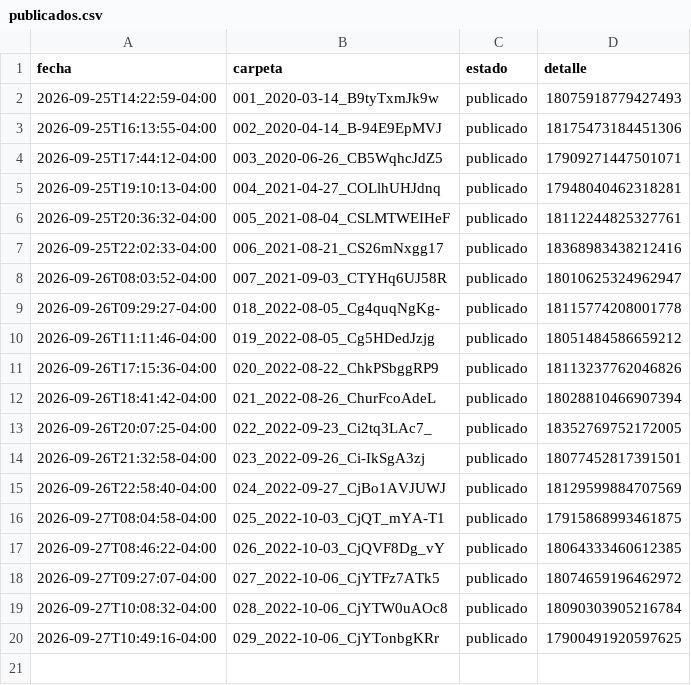
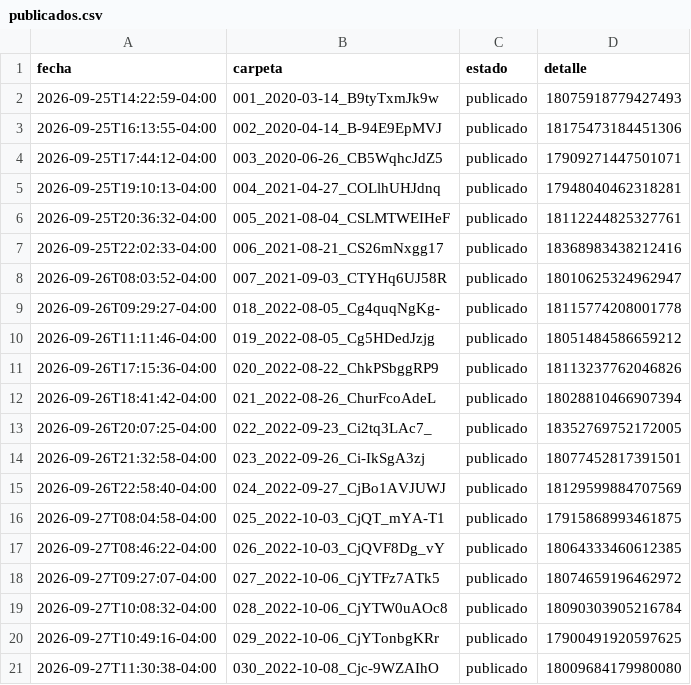
Before and after one commit to brolly30/hatico-reels, a CSV file: publicados.csv, drawn as a sheet; the diff names each change by its address in the sheet, - before the commit and + after, or states it on an @@ line.

```diff
--- a/publicados.csv
+++ b/publicados.csv
+row 21: 2026-09-27T11:30:38-04:00 | 030_2022-10-08_Cjc-9WZAIhO | publicado | 18009684179980080
```
